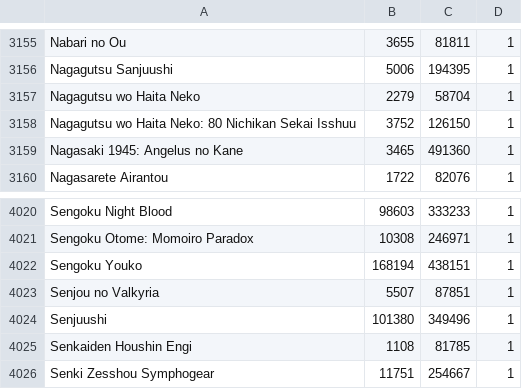
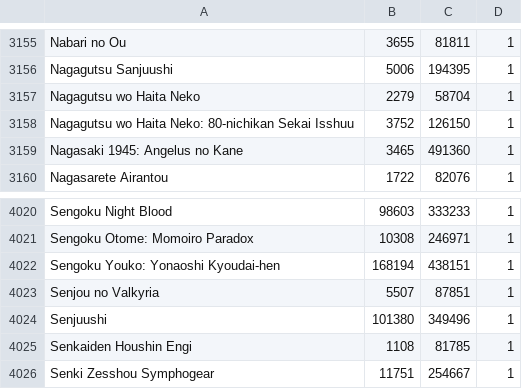
Before and after one commit to noggl/AniListToTVDB, a CSV file: mapping.csv, drawn as a sheet; only a part is shown, gaps mark what is left out.

```diff
--- a/mapping.csv
+++ b/mapping.csv
@@ -3157,3 +3157,3 @@ Nagagutsu Sanjuushi;5006;194395;1
 Nagagutsu wo Haita Neko;2279;58704;1
-Nagagutsu wo Haita Neko: 80 Nichikan Sekai Isshuu;3752;126150;1
+Nagagutsu wo Haita Neko: 80-nichikan Sekai Isshuu;3752;126150;1
 Nagasaki 1945: Angelus no Kane;3465;491360;1
@@ -4021,3 +4021,3 @@ Sengoku Night Blood;98603;333233;1
 Sengoku Otome: Momoiro Paradox;10308;246971;1
-Sengoku Youko;168194;438151;1
+Sengoku Youko: Yonaoshi Kyoudai-hen;168194;438151;1
 Senjou no Valkyria;5507;87851;1
```
Also changed, not shown: 2 other files.
